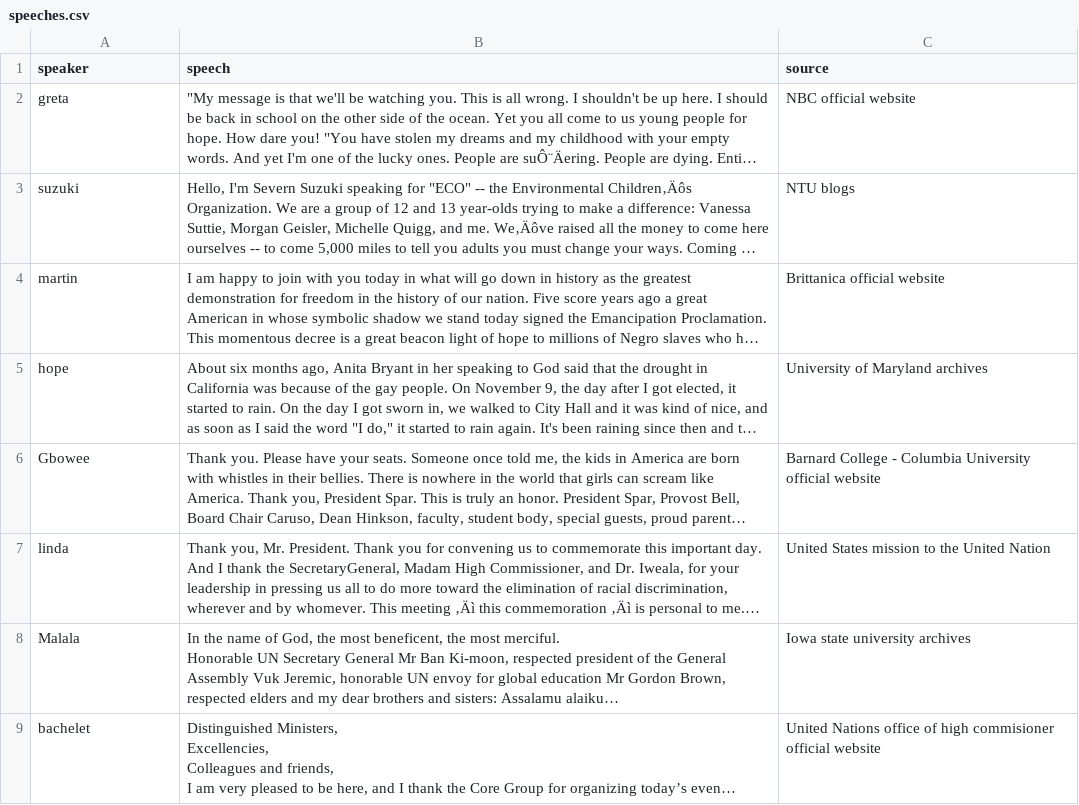
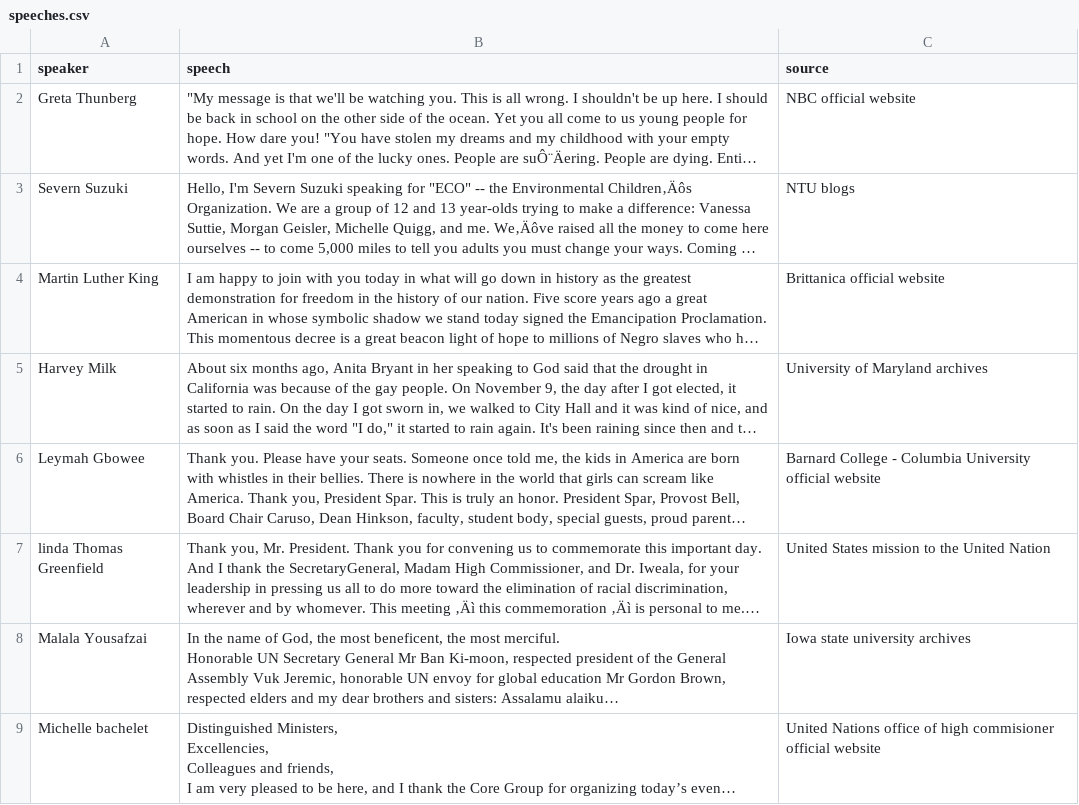
Before and after one commit to numpy/numpy-tutorials, a CSV file: content/tutorial-nlp-from-scratch/speeches.csv, drawn as a sheet; long unchanged cells end in …; the diff names each change by its address in the sheet, - before the commit and + after, or states it on an @@ line.

Commit message:
Modified speaker names in speech dataset

```diff
--- a/content/tutorial-nlp-from-scratch/speeches.csv
+++ b/content/tutorial-nlp-from-scratch/speeches.csv
-A2 (speaker): greta
+A2 (speaker): Greta Thunberg
-A3 (speaker): suzuki
+A3 (speaker): Severn Suzuki
-A4 (speaker): martin
+A4 (speaker): Martin Luther King
-A5 (speaker): hope
+A5 (speaker): Harvey Milk
-A6 (speaker): Gbowee
+A6 (speaker): Leymah Gbowee
-A7 (speaker): linda
+A7 (speaker): linda Thomas Greenfield
-A8 (speaker): Malala
+A8 (speaker): Malala Yousafzai
-A9 (speaker): bachelet
+A9 (speaker): Michelle bachelet
```
